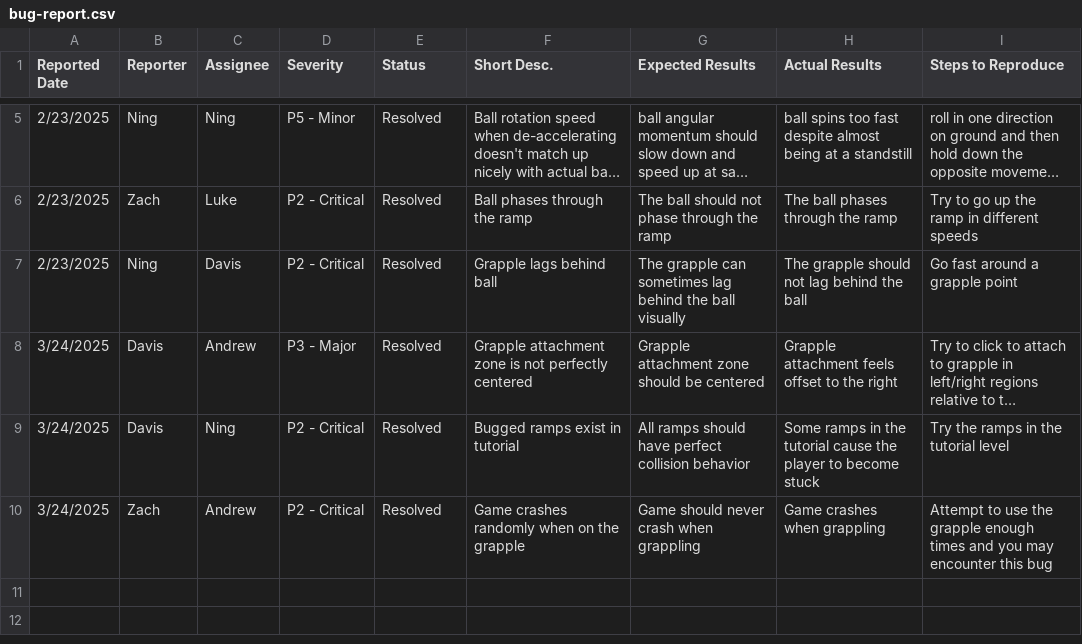
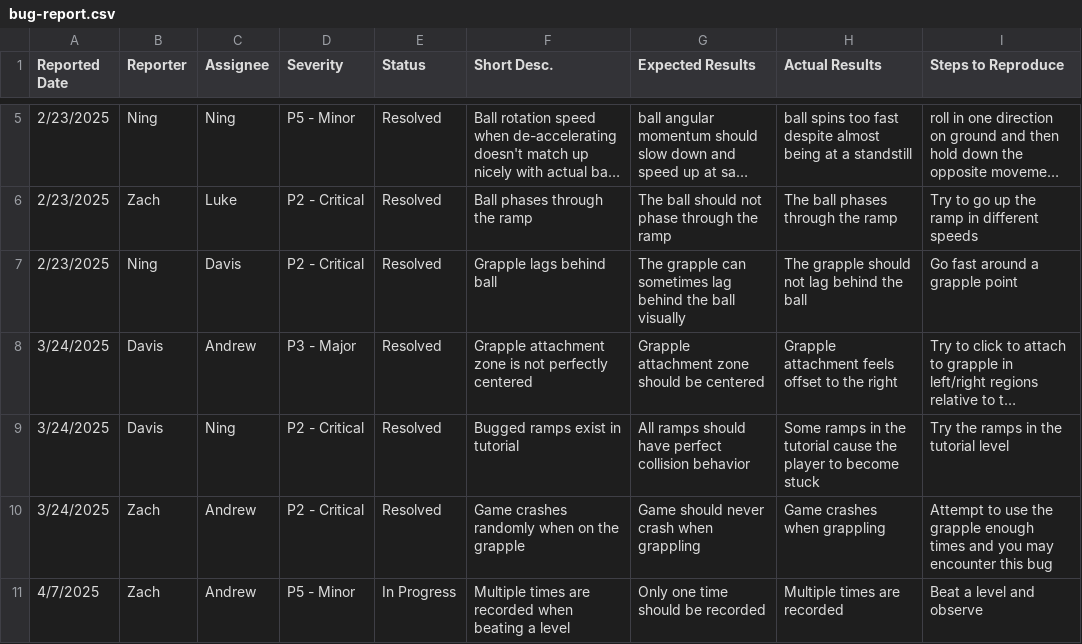
Before and after one commit to d-x-s/ramster, a CSV file: docs/bug-report.csv, drawn as a sheet; only a part is shown, gaps mark what is left out; long unchanged cells end in …; the diff names each change by its address in the sheet, - before the commit and + after, or states it on an @@ line.

Commit message:
Update bug-report.csv

```diff
--- a/docs/bug-report.csv
+++ b/docs/bug-report.csv
+row 11: 4/7/2025 | Zach | Andrew | P5 - Minor | In Progress | Multiple times are recorded when beating a level | Only one time should be recorded | Multiple times are recorded | Beat a level and observe
```
